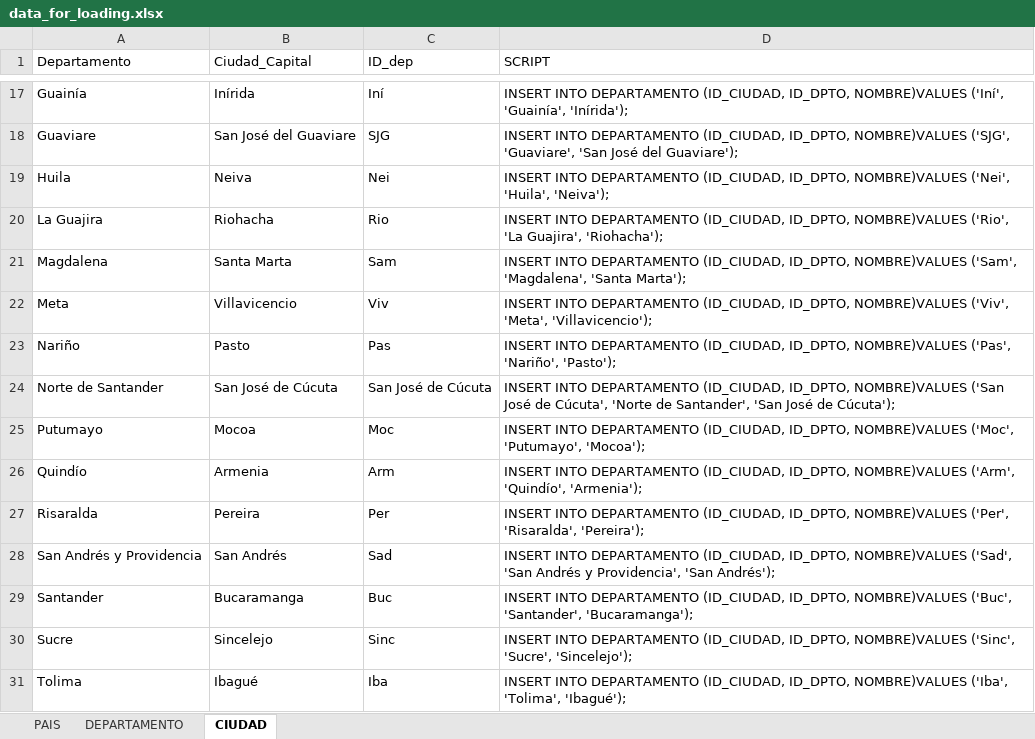
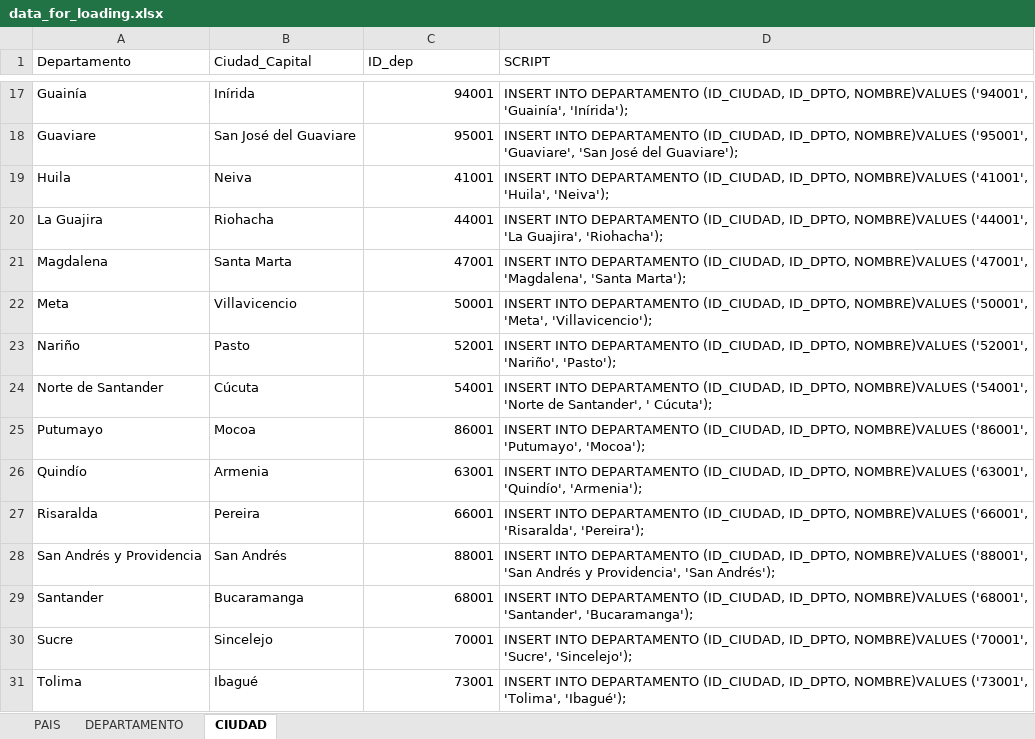
Before and after one commit to andrescaicecruz/ucc-creacionBD, an Excel workbook: bd_cine_colombia/data/data_for_loading.xlsx, sheet CIUDAD, drawn as a sheet; only a part is shown, gaps mark what is left out; values as stored, in another font and other column widths than the file's, no borders; table styles not drawn; the diff covers the shown part only; the diff names each change by its address in the sheet, - before the commit and + after, or states it on an @@ line.

```diff
--- a/bd_cine_colombia/data/data_for_loading.xlsx (sheet CIUDAD)
+++ b/bd_cine_colombia/data/data_for_loading.xlsx (sheet CIUDAD)
-C17 (ID_dep): Iní
+C17 (ID_dep): 94001
-D17 (SCRIPT): …ID_DPTO, NOMBRE)VALUES ('Iní', 'Guainía', 'Inírida');
+D17 (SCRIPT): …ID_DPTO, NOMBRE)VALUES ('94001', 'Guainía', 'Inírida');
-C18 (ID_dep): SJG
+C18 (ID_dep): 95001
-D18 (SCRIPT): …ID_DPTO, NOMBRE)VALUES ('SJG', 'Guaviare', 'San…
+D18 (SCRIPT): …ID_DPTO, NOMBRE)VALUES ('95001', 'Guaviare', 'San…
-C19 (ID_dep): Nei
+C19 (ID_dep): 41001
-D19 (SCRIPT): …ID_DPTO, NOMBRE)VALUES ('Nei', 'Huila', 'Neiva');
+D19 (SCRIPT): …ID_DPTO, NOMBRE)VALUES ('41001', 'Huila', 'Neiva');
-C20 (ID_dep): Rio
+C20 (ID_dep): 44001
-D20 (SCRIPT): …ID_DPTO, NOMBRE)VALUES ('Rio', 'La Guajira',…
+D20 (SCRIPT): …ID_DPTO, NOMBRE)VALUES ('44001', 'La Guajira',…
-C21 (ID_dep): Sam
+C21 (ID_dep): 47001
-D21 (SCRIPT): …ID_DPTO, NOMBRE)VALUES ('Sam', 'Magdalena', 'Santa…
+D21 (SCRIPT): …ID_DPTO, NOMBRE)VALUES ('47001', 'Magdalena', 'Santa…
-C22 (ID_dep): Viv
+C22 (ID_dep): 50001
-D22 (SCRIPT): …ID_DPTO, NOMBRE)VALUES ('Viv', 'Meta', 'Villavicencio');
+D22 (SCRIPT): …ID_DPTO, NOMBRE)VALUES ('50001', 'Meta', 'Villavicencio');
-C23 (ID_dep): Pas
+C23 (ID_dep): 52001
-D23 (SCRIPT): …ID_DPTO, NOMBRE)VALUES ('Pas', 'Nariño', 'Pasto');
+D23 (SCRIPT): …ID_DPTO, NOMBRE)VALUES ('52001', 'Nariño', 'Pasto');
-B24 (Ciudad_Capital): San José de Cúcuta
+B24 (Ciudad_Capital): Cúcuta
-C24 (ID_dep): San José de Cúcuta
+C24 (ID_dep): 54001
-D24 (SCRIPT): …ID_DPTO, NOMBRE)VALUES ('San José de Cúcuta', 'Norte de Santander', 'San José de Cúcuta');
+D24 (SCRIPT): …ID_DPTO, NOMBRE)VALUES ('54001', 'Norte de Santander', ' Cúcuta');
-C25 (ID_dep): Moc
+C25 (ID_dep): 86001
-D25 (SCRIPT): …ID_DPTO, NOMBRE)VALUES ('Moc', 'Putumayo', 'Mocoa');
+D25 (SCRIPT): …ID_DPTO, NOMBRE)VALUES ('86001', 'Putumayo', 'Mocoa');
-C26 (ID_dep): Arm
+C26 (ID_dep): 63001
-D26 (SCRIPT): …ID_DPTO, NOMBRE)VALUES ('Arm', 'Quindío', 'Armenia');
+D26 (SCRIPT): …ID_DPTO, NOMBRE)VALUES ('63001', 'Quindío', 'Armenia');
-C27 (ID_dep): Per
+C27 (ID_dep): 66001
-D27 (SCRIPT): …ID_DPTO, NOMBRE)VALUES ('Per', 'Risaralda', 'Pereira');
+D27 (SCRIPT): …ID_DPTO, NOMBRE)VALUES ('66001', 'Risaralda', 'Pereira');
-C28 (ID_dep): Sad
+C28 (ID_dep): 88001
-D28 (SCRIPT): …ID_DPTO, NOMBRE)VALUES ('Sad', 'San Andrés…
+D28 (SCRIPT): …ID_DPTO, NOMBRE)VALUES ('88001', 'San Andrés…
-C29 (ID_dep): Buc
+C29 (ID_dep): 68001
-D29 (SCRIPT): …ID_DPTO, NOMBRE)VALUES ('Buc', 'Santander', 'Bucaramanga');
+D29 (SCRIPT): …ID_DPTO, NOMBRE)VALUES ('68001', 'Santander', 'Bucaramanga');
-C30 (ID_dep): Sinc
+C30 (ID_dep): 70001
-D30 (SCRIPT): …ID_DPTO, NOMBRE)VALUES ('Sinc', 'Sucre', 'Sincelejo');
+D30 (SCRIPT): …ID_DPTO, NOMBRE)VALUES ('70001', 'Sucre', 'Sincelejo');
-C31 (ID_dep): Iba
+C31 (ID_dep): 73001
-D31 (SCRIPT): …ID_DPTO, NOMBRE)VALUES ('Iba', 'Tolima', 'Ibagué');
+D31 (SCRIPT): …ID_DPTO, NOMBRE)VALUES ('73001', 'Tolima', 'Ibagué');
```
Also changed, not shown: 37 edited cells elsewhere in this sheet, sheet DEPARTAMENTO, 3 other files.
